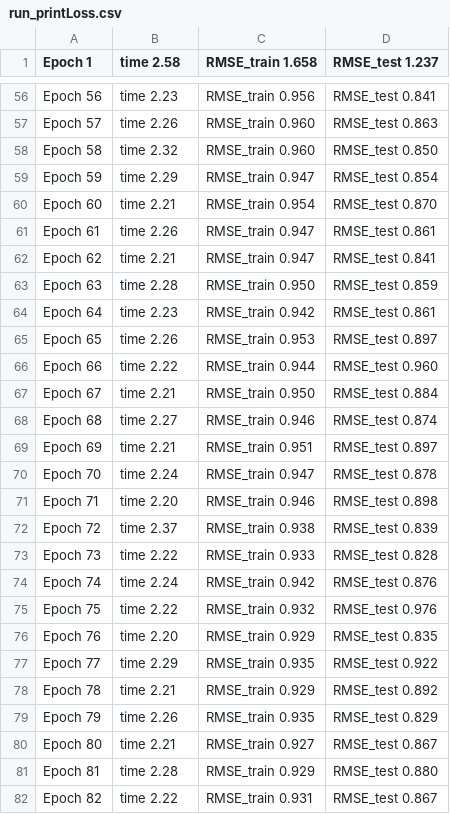
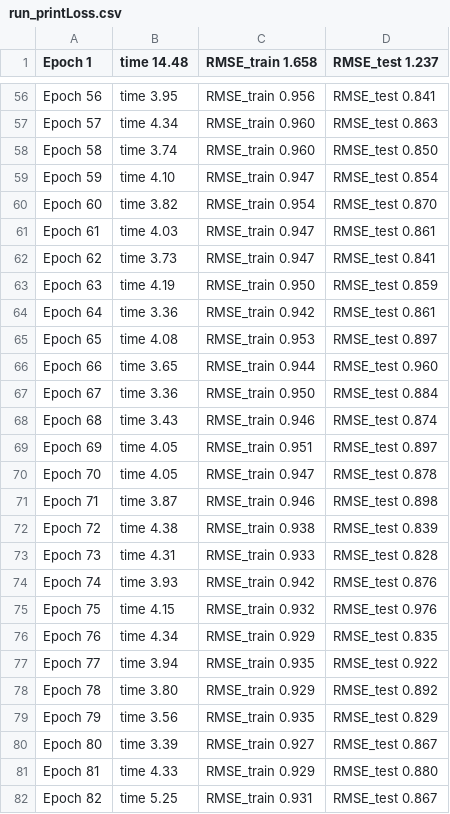
Before and after one commit to WeiZhiWater/DeepWater, a CSV file: example/output/example_r40/hidden40_dr0.20_batch40_rho360_epoch100_weights_1_1_1/run_printLoss.csv, drawn as a sheet; only a part is shown, gaps mark what is left out; the diff covers the shown part only; the diff names each change by its address in the sheet, - before the commit and + after, or states it on an @@ line.

```diff
--- a/example/output/example_r40/hidden40_dr0.20_batch40_rho360_epoch100_weights_1_1_1/run_printLoss.csv
+++ b/example/output/example_r40/hidden40_dr0.20_batch40_rho360_epoch100_weights_1_1_1/run_printLoss.csv
-B1: time 2.58
+B1: time 14.48
-B56 (time 14.48): time 2.23
+B56 (time 14.48): time 3.95
-B57 (time 14.48): time 2.26
+B57 (time 14.48): time 4.34
-B58 (time 14.48): time 2.32
+B58 (time 14.48): time 3.74
-B59 (time 14.48): time 2.29
+B59 (time 14.48): time 4.10
-B60 (time 14.48): time 2.21
+B60 (time 14.48): time 3.82
-B61 (time 14.48): time 2.26
+B61 (time 14.48): time 4.03
-B62 (time 14.48): time 2.21
+B62 (time 14.48): time 3.73
-B63 (time 14.48): time 2.28
+B63 (time 14.48): time 4.19
-B64 (time 14.48): time 2.23
+B64 (time 14.48): time 3.36
-B65 (time 14.48): time 2.26
+B65 (time 14.48): time 4.08
-B66 (time 14.48): time 2.22
+B66 (time 14.48): time 3.65
-B67 (time 14.48): time 2.21
+B67 (time 14.48): time 3.36
-B68 (time 14.48): time 2.27
+B68 (time 14.48): time 3.43
-B69 (time 14.48): time 2.21
+B69 (time 14.48): time 4.05
-B70 (time 14.48): time 2.24
+B70 (time 14.48): time 4.05
-B71 (time 14.48): time 2.20
+B71 (time 14.48): time 3.87
-B72 (time 14.48): time 2.37
+B72 (time 14.48): time 4.38
-B73 (time 14.48): time 2.22
+B73 (time 14.48): time 4.31
-B74 (time 14.48): time 2.24
+B74 (time 14.48): time 3.93
-B75 (time 14.48): time 2.22
+B75 (time 14.48): time 4.15
-B76 (time 14.48): time 2.20
+B76 (time 14.48): time 4.34
-B77 (time 14.48): time 2.29
+B77 (time 14.48): time 3.94
-B78 (time 14.48): time 2.21
+B78 (time 14.48): time 3.80
-B79 (time 14.48): time 2.26
+B79 (time 14.48): time 3.56
-B80 (time 14.48): time 2.21
+B80 (time 14.48): time 3.39
-B81 (time 14.48): time 2.28
+B81 (time 14.48): time 4.33
-B82 (time 14.48): time 2.22
+B82 (time 14.48): time 5.25
```
Also changed, not shown: 72 edited cells elsewhere in this file, 51 other files.
